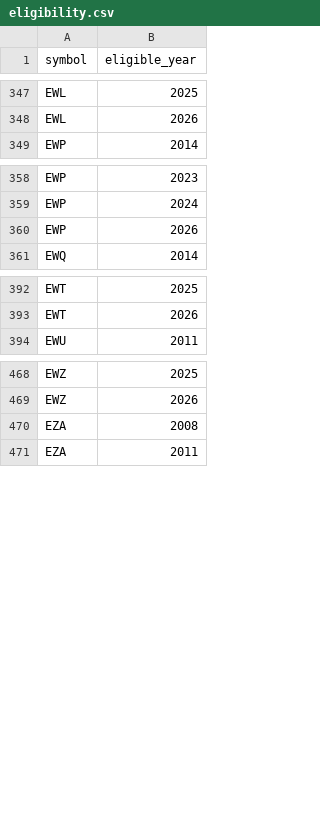
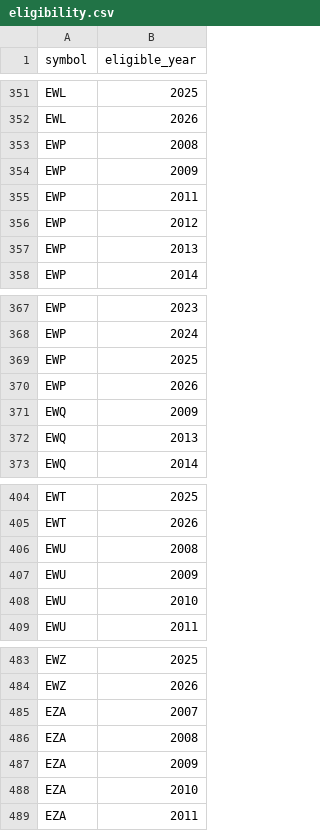
Before and after one commit to stefan-jansen/machine-learning-for-trading, a CSV file: case_studies/etfs/eligibility.csv, drawn as a sheet; only a part is shown, gaps mark what is left out; the diff covers the shown part only; the diff names each change by its address in the sheet, - before the commit and + after, or states it on an @@ line.

Commit message:
Screen and cost etfs stage 01 on the price a share traded at (#152)
The ADV eligibility rule and both per-share cost conversions read `close`, which is
adjusted. An adjustment cancels in a ratio and does not cancel in a price, so a dollar
floor and a commission per share were being applied to a number nobody traded at. Four
sites moved to the traded close and traded share count added in the previous commit; the
`pct_change` sites are returns and stay on the adjusted series.

Numbers that moved, and the cause is the same for all of them - dollars now read the
traded price:

  eligibility.csv           1,670 -> 1,704 fund-year pairs   +34, no removals
  round-trip cost, median    9.45 -> 6.29 bps
  round-trip cost, range     0.90-38.91 -> 0.86-35.23 bps
  median 21-session move       30x -> 46x the median round trip
  share of moves clearing    0.968 -> 0.973
  median absolute move      286.2 -> 288.3 bps

The eligibility move is one-directional by construction: traded turnover is never below
adjusted turnover, so the screen can only admit. All 34 are admissions across 19 funds,
28 of them in 2007-2013 where the accumulated distributions are largest. The cost falls
because the denominator is the higher, traded price for 55 of the 59 funds quoting on the
first session. The median move moves only because the tradable population it is measured
over grew.

The first session is now printed rather than asserted in prose, because the direction is
not uniform and the earlier draft of this commit claimed it was. Distributions always put
the adjusted close below the traded one; splits rescale it either way, so OIH reads 0.22x
after its 1:20 reverse split and RSP 5.53x after its forward splits. 55 of 59 above 1,
median 1.84x.

```diff
--- a/case_studies/etfs/eligibility.csv
+++ b/case_studies/etfs/eligibility.csv
+row 353: EWP | 2008
+row 354: EWP | 2009
+row 355: EWP | 2011
+row 356: EWP | 2012
+row 357: EWP | 2013
+row 369: EWP | 2025
+row 371: EWQ | 2009
+row 372: EWQ | 2013
+row 406: EWU | 2008
+row 407: EWU | 2009
+row 408: EWU | 2010
+row 485: EZA | 2007
+row 487: EZA | 2009
+row 488: EZA | 2010
```
Also changed, not shown: 20 added rows elsewhere in this file, 2 other files.
